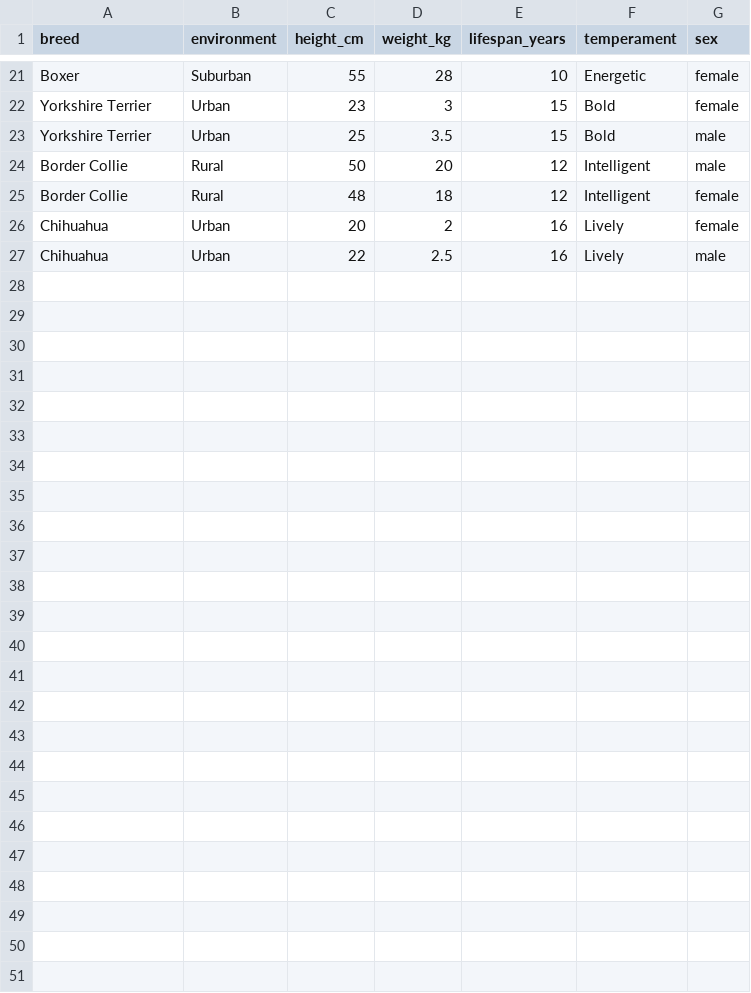
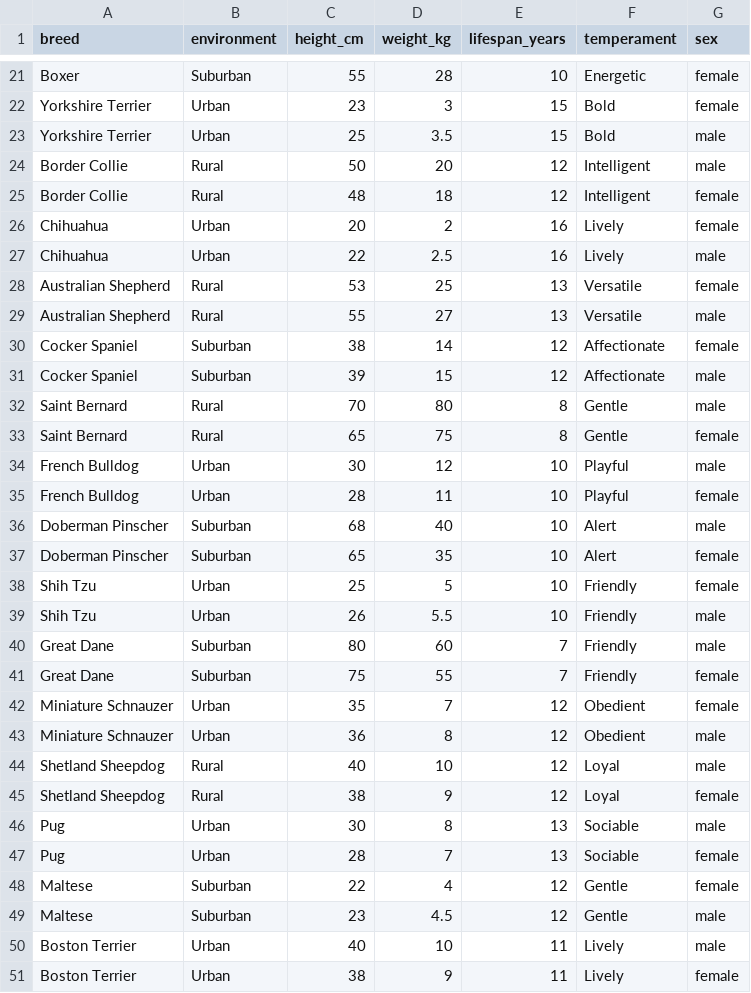
Before and after one commit to zz19990220/510Lab2, a CSV file: dog.csv, drawn as a sheet; only a part is shown, gaps mark what is left out.

Commit message:
dog.csv

```diff
--- a/dog.csv
+++ b/dog.csv
@@ -27 +27,25 @@
 "Chihuahua","Urban",22,2.5,16,"Lively","male"
+"Australian Shepherd","Rural",53,25,13,"Versatile","female"
+"Australian Shepherd","Rural",55,27,13,"Versatile","male"
+"Cocker Spaniel","Suburban",38,14,12,"Affectionate","female"
+"Cocker Spaniel","Suburban",39,15,12,"Affectionate","male"
+"Saint Bernard","Rural",70,80,8,"Gentle","male"
+"Saint Bernard","Rural",65,75,8,"Gentle","female"
+"French Bulldog","Urban",30,12,10,"Playful","male"
+"French Bulldog","Urban",28,11,10,"Playful","female"
+"Doberman Pinscher","Suburban",68,40,10,"Alert","male"
+"Doberman Pinscher","Suburban",65,35,10,"Alert","female"
+"Shih Tzu","Urban",25,5,10,"Friendly","female"
+"Shih Tzu","Urban",26,5.5,10,"Friendly","male"
+"Great Dane","Suburban",80,60,7,"Friendly","male"
+"Great Dane","Suburban",75,55,7,"Friendly","female"
+"Miniature Schnauzer","Urban",35,7,12,"Obedient","female"
+"Miniature Schnauzer","Urban",36,8,12,"Obedient","male"
+"Shetland Sheepdog","Rural",40,10,12,"Loyal","male"
+"Shetland Sheepdog","Rural",38,9,12,"Loyal","female"
+"Pug","Urban",30,8,13,"Sociable","male"
+"Pug","Urban",28,7,13,"Sociable","female"
+"Maltese","Suburban",22,4,12,"Gentle","female"
+"Maltese","Suburban",23,4.5,12,"Gentle","male"
+"Boston Terrier","Urban",40,10,11,"Lively","male"
+"Boston Terrier","Urban",38,9,11,"Lively","female"
```
